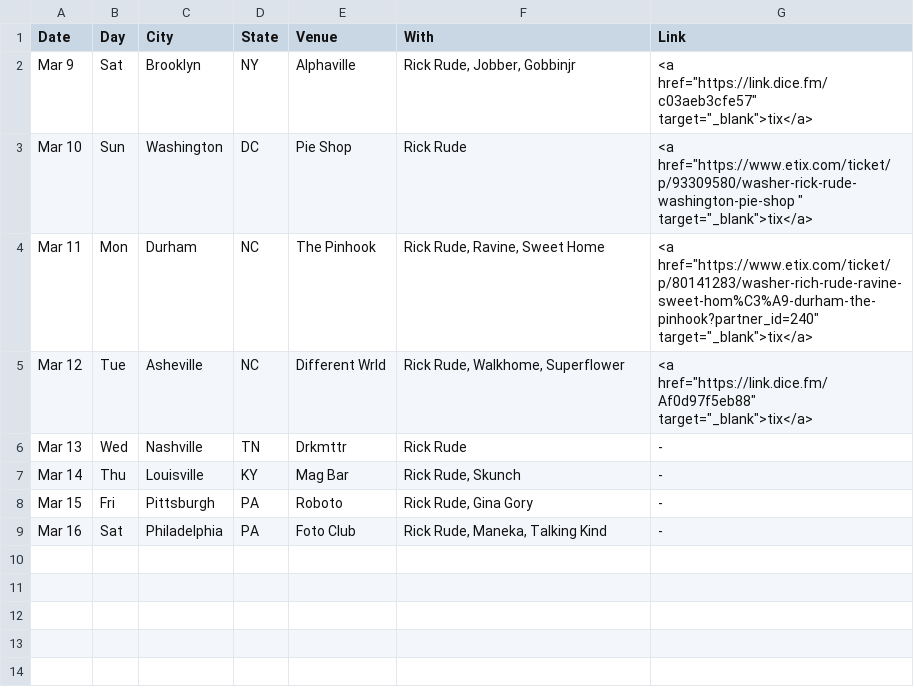
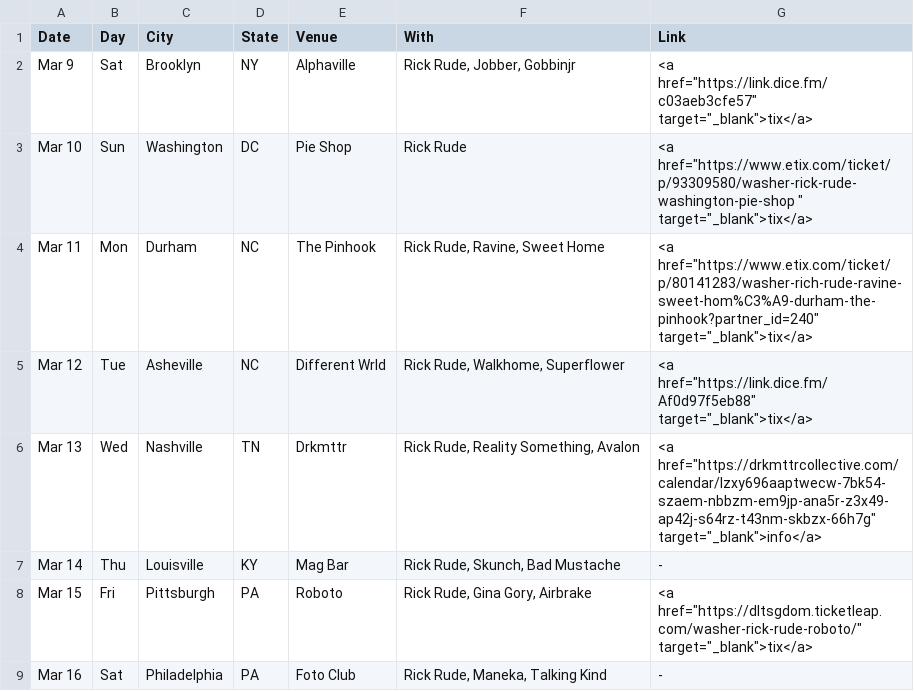
Before and after one commit to washerfacts/washerfacts.github.io, a CSV file: upcoming.csv, drawn as a sheet.

Commit message:
Update shows

```diff
--- a/upcoming.csv
+++ b/upcoming.csv
@@ -5,5 +5,5 @@ Mar 11,Mon,Durham,NC,The Pinhook,"Rick Rude, Ravine, Sweet Home",<a href="https:
 Mar 12,Tue,Asheville,NC,Different Wrld,"Rick Rude, Walkhome, Superflower",<a href="https://link.dice.fm/Af0d97f5eb88" target="_blank">tix</a>
-Mar 13,Wed,Nashville,TN,Drkmttr,"Rick Rude",-
-Mar 14,Thu,Louisville,KY,Mag Bar,"Rick Rude, Skunch",-
-Mar 15,Fri,Pittsburgh,PA,Roboto,"Rick Rude, Gina Gory",-
+Mar 13,Wed,Nashville,TN,Drkmttr,"Rick Rude, Reality Something, Avalon",<a href="https://drkmttrcollective.com/calendar/lzxy696aaptwecw-7bk54-szaem-nbbzm-em9jp-ana5r-z3x49-ap42j-s64rz-t43nm-skbzx-66h7g" target="_blank">info</a>
+Mar 14,Thu,Louisville,KY,Mag Bar,"Rick Rude, Skunch, Bad Mustache",-
+Mar 15,Fri,Pittsburgh,PA,Roboto,"Rick Rude, Gina Gory, Airbrake",<a href="https://dltsgdom.ticketleap.com/washer-rick-rude-roboto/" target="_blank">tix</a>
 Mar 16,Sat,Philadelphia,PA,Foto Club,"Rick Rude, Maneka, Talking Kind",-
```
